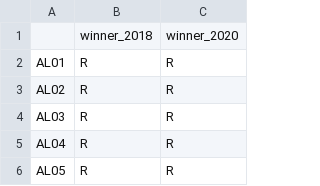
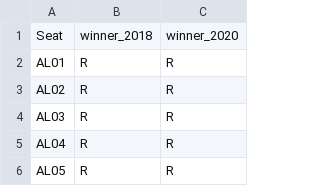
Before and after one commit to Jacob-McLaughlin/Jacob-McLaughlin.github.io, a CSV file: project/data/house_winners_2018_2020.csv, drawn as a sheet; only a part is shown.

Commit message:
Update house_winners_2018_2020.csv

```diff
--- a/project/data/house_winners_2018_2020.csv
+++ b/project/data/house_winners_2018_2020.csv
@@ -1,2 +1,2 @@
-,winner_2018,winner_2020
+Seat,winner_2018,winner_2020
 AL01,R,R
```
